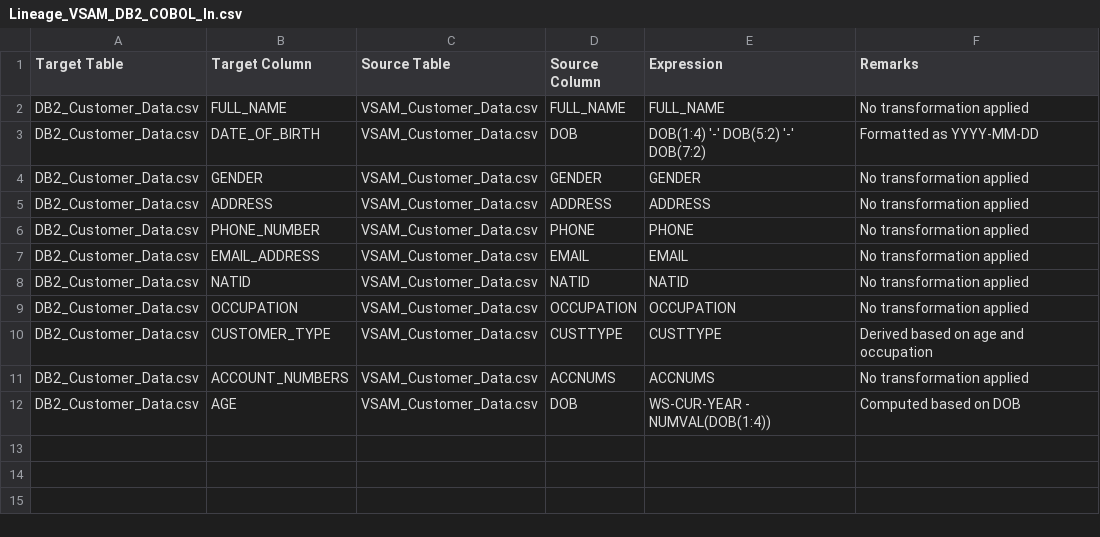
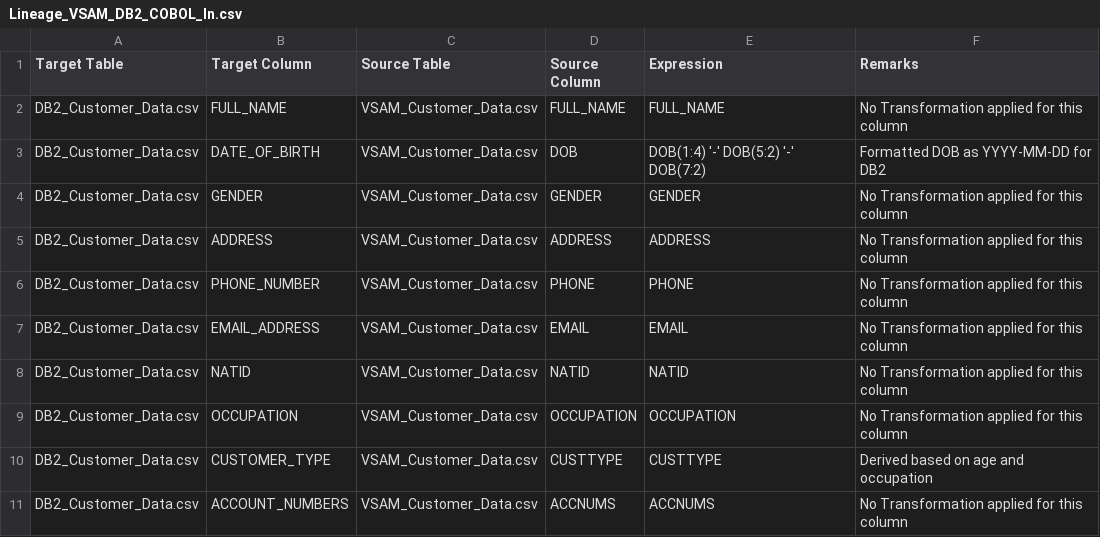
Before and after one commit to samuvelisaac/DTS, a CSV file: AAVA DTS Ally/Lineage_VSAM_DB2_COBOL_ln.csv, drawn as a sheet.

Commit message:
Add Lineage_VSAM_DB2_COBOL_ln.csv from Streamlit app

```diff
--- a/AAVA DTS Ally/Lineage_VSAM_DB2_COBOL_ln.csv
+++ b/AAVA DTS Ally/Lineage_VSAM_DB2_COBOL_ln.csv
@@ -1,12 +1,11 @@
 Target Table,Target Column,Source Table,Source Column,Expression,Remarks
-DB2_Customer_Data.csv,FULL_NAME,VSAM_Customer_Data.csv,FULL_NAME,FULL_NAME,No transformation applied
-DB2_Customer_Data.csv,DATE_OF_BIRTH,VSAM_Customer_Data.csv,DOB,DOB(1:4) '-' DOB(5:2) '-' DOB(7:2),Formatted as YYYY-MM-DD
-DB2_Customer_Data.csv,GENDER,VSAM_Customer_Data.csv,GENDER,GENDER,No transformation applied
-DB2_Customer_Data.csv,ADDRESS,VSAM_Customer_Data.csv,ADDRESS,ADDRESS,No transformation applied
-DB2_Customer_Data.csv,PHONE_NUMBER,VSAM_Customer_Data.csv,PHONE,PHONE,No transformation applied
-DB2_Customer_Data.csv,EMAIL_ADDRESS,VSAM_Customer_Data.csv,EMAIL,EMAIL,No transformation applied
-DB2_Customer_Data.csv,NATID,VSAM_Customer_Data.csv,NATID,NATID,No transformation applied
-DB2_Customer_Data.csv,OCCUPATION,VSAM_Customer_Data.csv,OCCUPATION,OCCUPATION,No transformation applied
+DB2_Customer_Data.csv,FULL_NAME,VSAM_Customer_Data.csv,FULL_NAME,FULL_NAME,No Transformation applied for this column
+DB2_Customer_Data.csv,DATE_OF_BIRTH,VSAM_Customer_Data.csv,DOB,DOB(1:4) '-' DOB(5:2) '-' DOB(7:2),Formatted DOB as YYYY-MM-DD for DB2
+DB2_Customer_Data.csv,GENDER,VSAM_Customer_Data.csv,GENDER,GENDER,No Transformation applied for this column
+DB2_Customer_Data.csv,ADDRESS,VSAM_Customer_Data.csv,ADDRESS,ADDRESS,No Transformation applied for this column
+DB2_Customer_Data.csv,PHONE_NUMBER,VSAM_Customer_Data.csv,PHONE,PHONE,No Transformation applied for this column
+DB2_Customer_Data.csv,EMAIL_ADDRESS,VSAM_Customer_Data.csv,EMAIL,EMAIL,No Transformation applied for this column
+DB2_Customer_Data.csv,NATID,VSAM_Customer_Data.csv,NATID,NATID,No Transformation applied for this column
+DB2_Customer_Data.csv,OCCUPATION,VSAM_Customer_Data.csv,OCCUPATION,OCCUPATION,No Transformation applied for this column
 DB2_Customer_Data.csv,CUSTOMER_TYPE,VSAM_Customer_Data.csv,CUSTTYPE,CUSTTYPE,Derived based on age and occupation
-DB2_Customer_Data.csv,ACCOUNT_NUMBERS,VSAM_Customer_Data.csv,ACCNUMS,ACCNUMS,No transformation applied
-DB2_Customer_Data.csv,AGE,VSAM_Customer_Data.csv,DOB,WS-CUR-YEAR - NUMVAL(DOB(1:4)),Computed based on DOB
+DB2_Customer_Data.csv,ACCOUNT_NUMBERS,VSAM_Customer_Data.csv,ACCNUMS,ACCNUMS,No Transformation applied for this column
```
